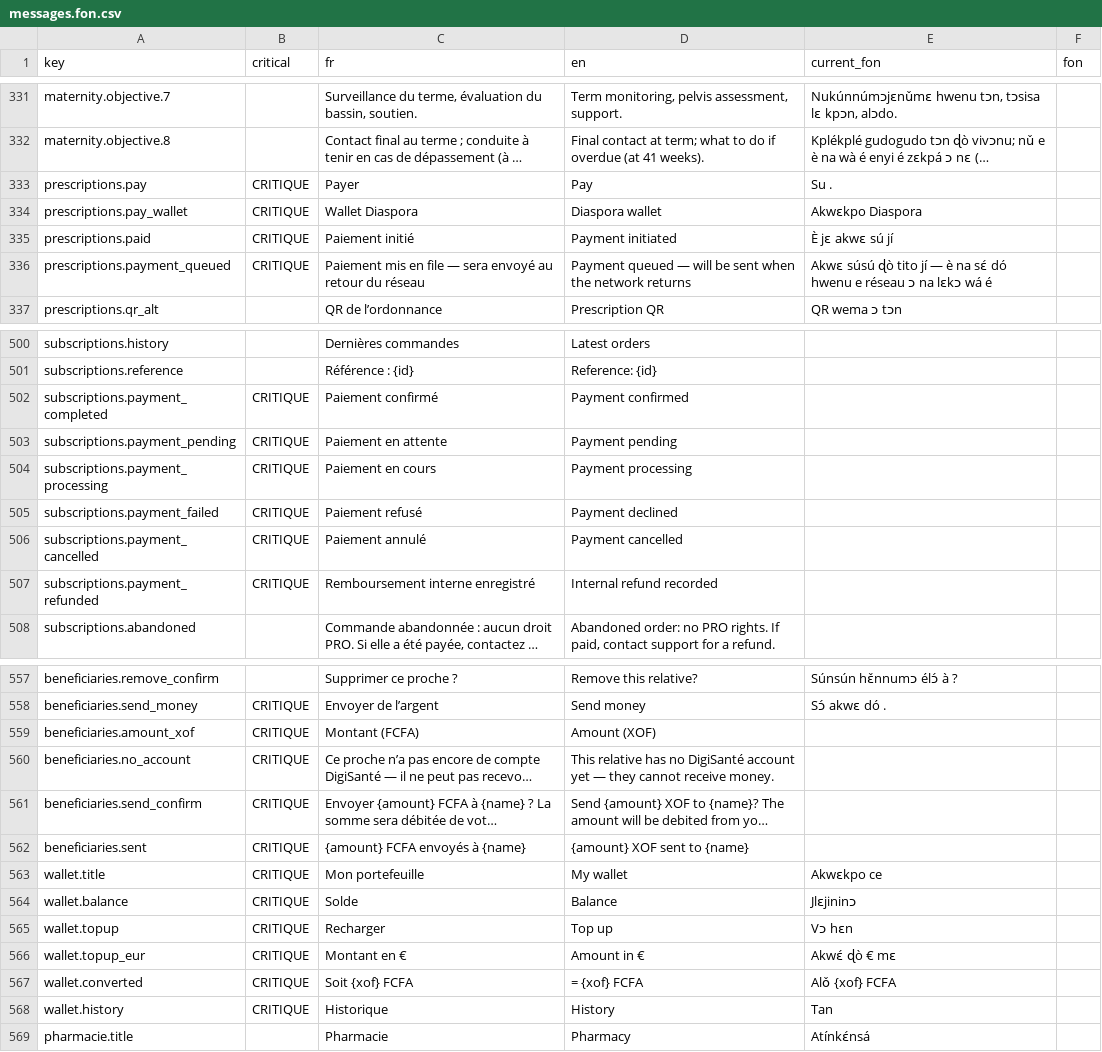
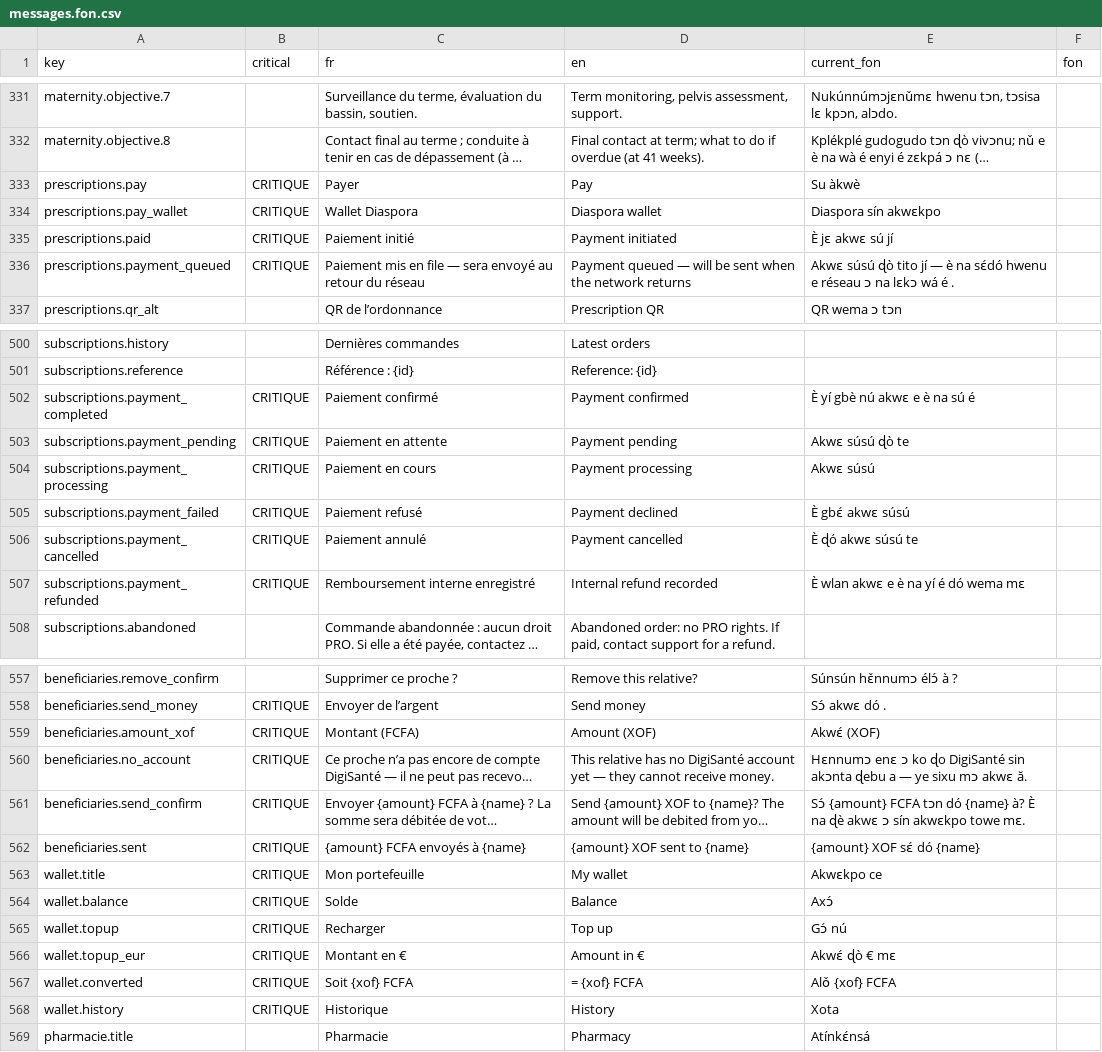
Before and after one commit to malcomx2022/digisante-mobile, a CSV file: docs/validation/L9/messages.fon.csv, drawn as a sheet; only a part is shown, gaps mark what is left out; long unchanged cells end in …; the diff covers the shown part only; the diff names each change by its address in the sheet, - before the commit and + after, or states it on an @@ line.

```diff
--- a/docs/validation/L9/messages.fon.csv
+++ b/docs/validation/L9/messages.fon.csv
-E333 (current_fon): Su .
+E333 (current_fon): Su àkwè
-E334 (current_fon): Akwɛkpo Diaspora
+E334 (current_fon): Diaspora sín akwɛkpo
-E336 (current_fon): …è na sɛ́ dó hwenu e réseau ɔ na lɛkɔ wá é
+E336 (current_fon): …è na sɛ́dó hwenu e réseau ɔ na lɛkɔ wá é .
-E502 (current_fon): (empty)
+E502 (current_fon): È yí gbè nú akwɛ e è na sú é
-E503 (current_fon): (empty)
+E503 (current_fon): Akwɛ súsú ɖò te
-E504 (current_fon): (empty)
+E504 (current_fon): Akwɛ súsú
-E505 (current_fon): (empty)
+E505 (current_fon): È gbɛ́ akwɛ súsú
-E506 (current_fon): (empty)
+E506 (current_fon): È ɖó akwɛ súsú te
-E507 (current_fon): (empty)
+E507 (current_fon): È wlan akwɛ e è na yí é dó wema mɛ
-E559 (current_fon): (empty)
+E559 (current_fon): Akwɛ́ (XOF)
-E560 (current_fon): (empty)
+E560 (current_fon): Hɛnnumɔ enɛ ɔ ko ɖo DigiSanté sin akɔnta ɖebu a — ye sixu mɔ akwɛ ă.
-E561 (current_fon): (empty)
+E561 (current_fon): Sɔ́ {amount} FCFA tɔn dó {name} à? È na ɖè akwɛ ɔ sín akwɛkpo towe mɛ.
-E562 (current_fon): (empty)
+E562 (current_fon): {amount} XOF sɛ́ dó {name}
-E564 (current_fon): Jlɛjininɔ
+E564 (current_fon): Axɔ́
-E565 (current_fon): Vɔ hɛn
+E565 (current_fon): Gɔ́ nú
-E568 (current_fon): Tan
+E568 (current_fon): Xota
```
Also changed, not shown: 9 edited cells elsewhere in this file, 9 other files.
